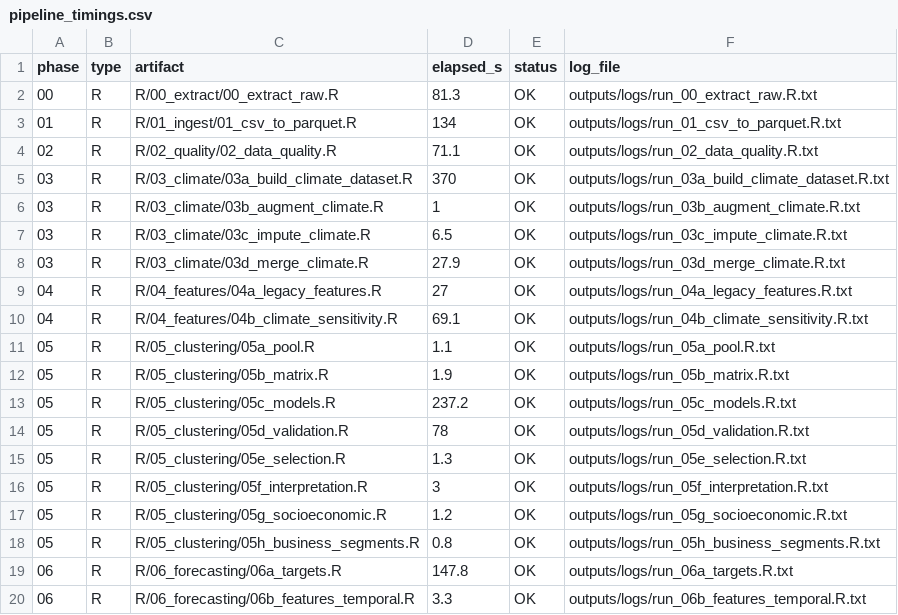
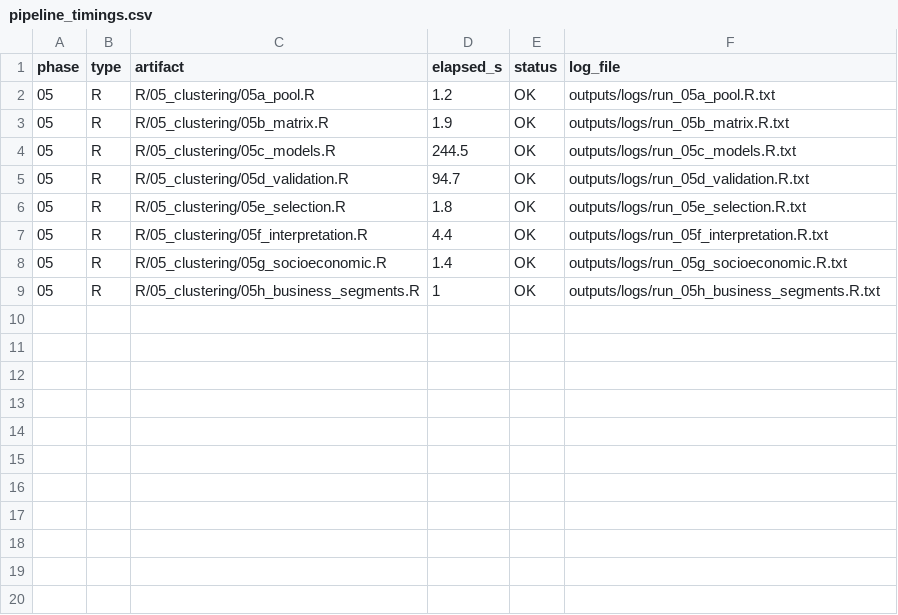
Before and after one commit to alberfdez1523/TFM_Goiener, a CSV file: outputs/tables/pipeline_timings.csv, drawn as a sheet; only a part is shown; the diff covers the shown part only.

```diff
--- a/outputs/tables/pipeline_timings.csv
+++ b/outputs/tables/pipeline_timings.csv
@@ -1,20 +1,9 @@
 "phase","type","artifact","elapsed_s","status","log_file"
-"00","R","R/00_extract/00_extract_raw.R",81.3,"OK","outputs/logs/run_00_extract_raw.R.txt"
-"01","R","R/01_ingest/01_csv_to_parquet.R",134,"OK","outputs/logs/run_01_csv_to_parquet.R.txt"
-"02","R","R/02_quality/02_data_quality.R",71.1,"OK","outputs/logs/run_02_data_quality.R.txt"
-"03","R","R/03_climate/03a_build_climate_dataset.R",370,"OK","outputs/logs/run_03a_build_climate_dataset.R.txt"
-"03","R","R/03_climate/03b_augment_climate.R",1,"OK","outputs/logs/run_03b_augment_climate.R.txt"
-"03","R","R/03_climate/03c_impute_climate.R",6.5,"OK","outputs/logs/run_03c_impute_climate.R.txt"
-"03","R","R/03_climate/03d_merge_climate.R",27.9,"OK","outputs/logs/run_03d_merge_climate.R.txt"
-"04","R","R/04_features/04a_legacy_features.R",27,"OK","outputs/logs/run_04a_legacy_features.R.txt"
-"04","R","R/04_features/04b_climate_sensitivity.R",69.1,"OK","outputs/logs/run_04b_climate_sensitivity.R.txt"
-"05","R","R/05_clustering/05a_pool.R",1.1,"OK","outputs/logs/run_05a_pool.R.txt"
+"05","R","R/05_clustering/05a_pool.R",1.2,"OK","outputs/logs/run_05a_pool.R.txt"
 "05","R","R/05_clustering/05b_matrix.R",1.9,"OK","outputs/logs/run_05b_matrix.R.txt"
-"05","R","R/05_clustering/05c_models.R",237.2,"OK","outputs/logs/run_05c_models.R.txt"
-"05","R","R/05_clustering/05d_validation.R",78,"OK","outputs/logs/run_05d_validation.R.txt"
-"05","R","R/05_clustering/05e_selection.R",1.3,"OK","outputs/logs/run_05e_selection.R.txt"
-"05","R","R/05_clustering/05f_interpretation.R",3,"OK","outputs/logs/run_05f_interpretation.R.txt"
-"05","R","R/05_clustering/05g_socioeconomic.R",1.2,"OK","outputs/logs/run_05g_socioeconomic.R.txt"
-"05","R","R/05_clustering/05h_business_segments.R",0.8,"OK","outputs/logs/run_05h_business_segments.R.txt"
-"06","R","R/06_forecasting/06a_targets.R",147.8,"OK","outputs/logs/run_06a_targets.R.txt"
-"06","R","R/06_forecasting/06b_features_temporal.R",3.3,"OK","outputs/logs/run_06b_features_temporal.R.txt"
+"05","R","R/05_clustering/05c_models.R",244.5,"OK","outputs/logs/run_05c_models.R.txt"
+"05","R","R/05_clustering/05d_validation.R",94.7,"OK","outputs/logs/run_05d_validation.R.txt"
+"05","R","R/05_clustering/05e_selection.R",1.8,"OK","outputs/logs/run_05e_selection.R.txt"
+"05","R","R/05_clustering/05f_interpretation.R",4.4,"OK","outputs/logs/run_05f_interpretation.R.txt"
+"05","R","R/05_clustering/05g_socioeconomic.R",1.4,"OK","outputs/logs/run_05g_socioeconomic.R.txt"
+"05","R","R/05_clustering/05h_business_segments.R",1,"OK","outputs/logs/run_05h_business_segments.R.txt"
```
Also changed, not shown: 13 removed rows elsewhere in this file, outputs/tables/cluster_business_mapping.csv, outputs/tables/cluster_profiles.csv, 33 other files.
